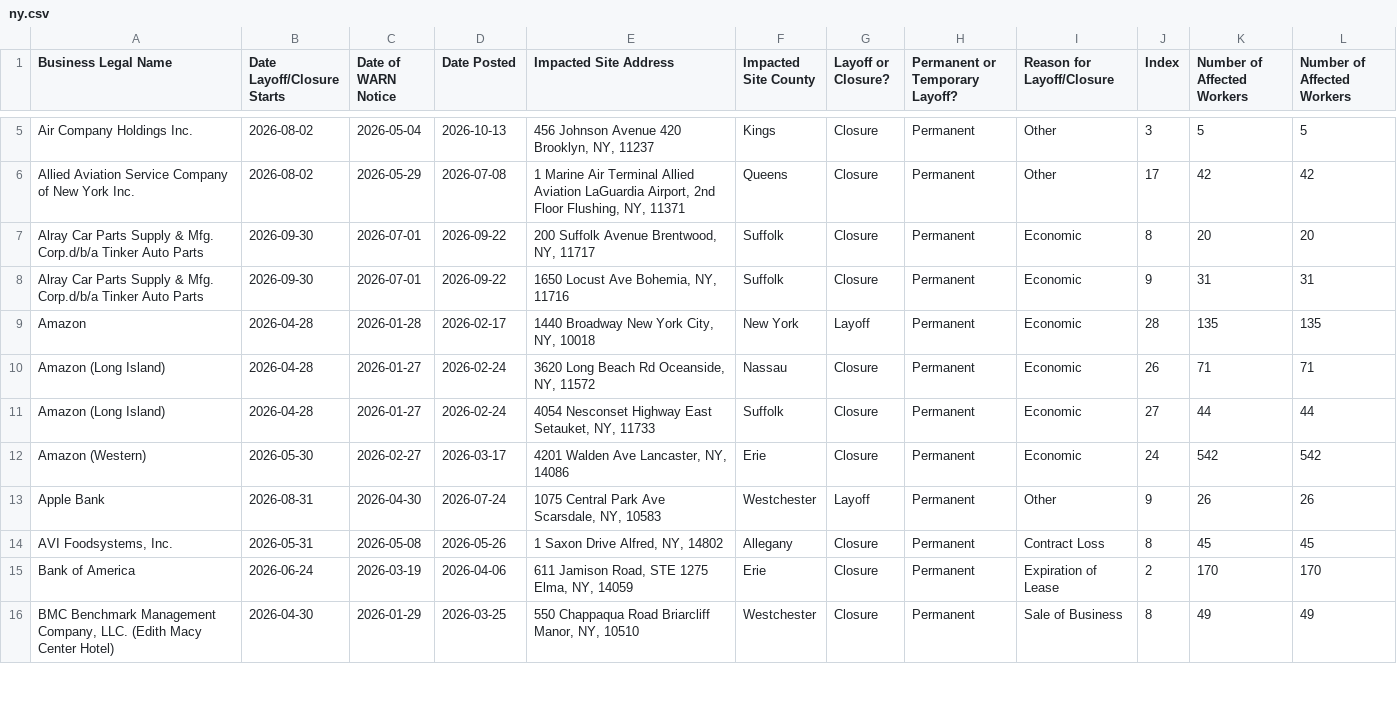
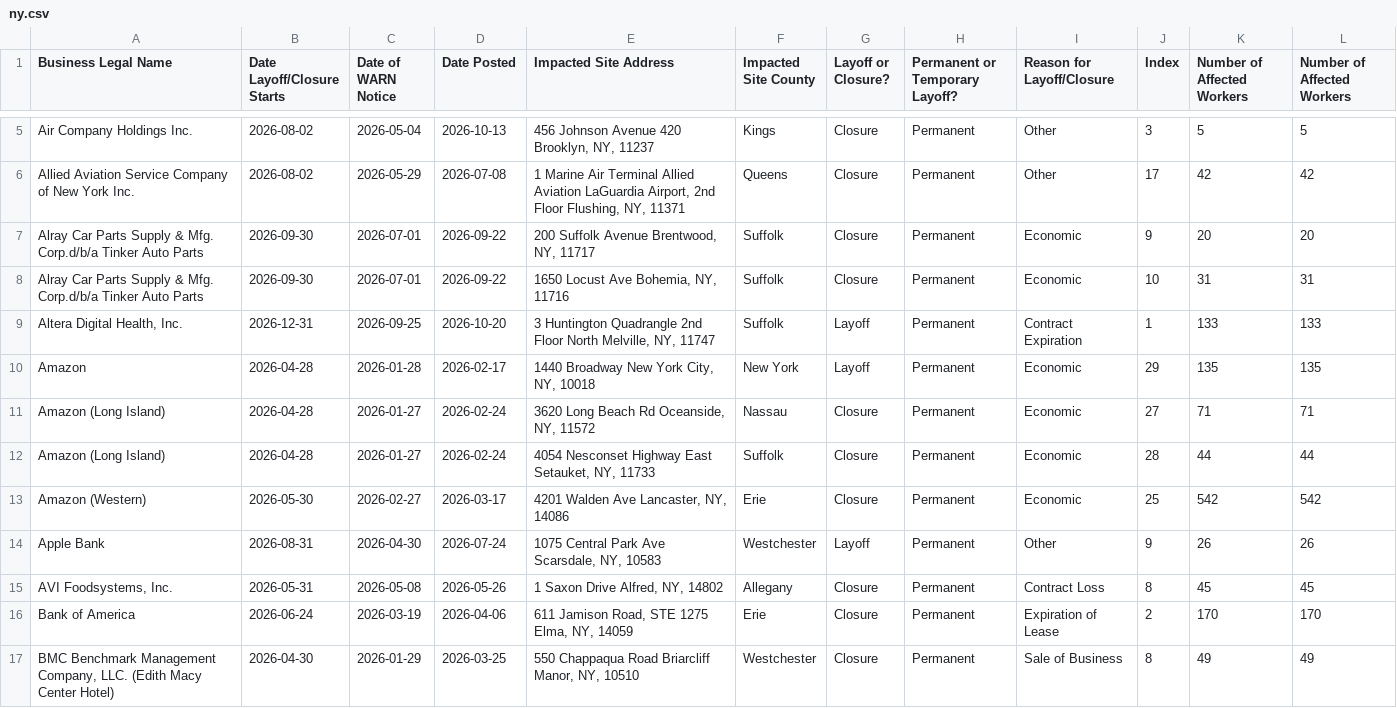
Before and after one commit to dst-boop/lead-qualifier, a CSV file: ny.csv, drawn as a sheet; only a part is shown, gaps mark what is left out; the diff covers the shown part only.

```diff
--- a/ny.csv
+++ b/ny.csv
@@ -6,8 +6,9 @@ Air Company Holdings Inc.,2026-08-02,2026-05-04,2026-10-13,"456 Johnson Avenue 4
 Allied Aviation Service Company of New York Inc.,2026-08-02,2026-05-29,2026-07-08,"1 Marine Air Terminal Allied Aviation LaGuardia Airport, 2nd Floor Flushing, NY, 11371",Queens,Closure,Permanent,Other,17,42,42
-Alray Car Parts Supply & Mfg. Corp.d/b/a Tinker Auto Parts,2026-09-30,2026-07-01,2026-09-22,"200 Suffolk Avenue  Brentwood, NY, 11717",Suffolk,Closure,Permanent,Economic,8,20,20
-Alray Car Parts Supply & Mfg. Corp.d/b/a Tinker Auto Parts,2026-09-30,2026-07-01,2026-09-22,"1650 Locust Ave  Bohemia, NY, 11716",Suffolk,Closure,Permanent,Economic,9,31,31
-Amazon,2026-04-28,2026-01-28,2026-02-17,"1440 Broadway  New York City, NY, 10018",New York,Layoff,Permanent,Economic,28,135,135
-Amazon (Long Island),2026-04-28,2026-01-27,2026-02-24,"3620 Long Beach Rd  Oceanside, NY, 11572",Nassau,Closure,Permanent,Economic,26,71,71
-Amazon (Long Island),2026-04-28,2026-01-27,2026-02-24,"4054 Nesconset Highway  East Setauket, NY, 11733",Suffolk,Closure,Permanent,Economic,27,44,44
-Amazon (Western),2026-05-30,2026-02-27,2026-03-17,"4201 Walden Ave  Lancaster, NY, 14086",Erie,Closure,Permanent,Economic,24,542,542
+Alray Car Parts Supply & Mfg. Corp.d/b/a Tinker Auto Parts,2026-09-30,2026-07-01,2026-09-22,"200 Suffolk Avenue  Brentwood, NY, 11717",Suffolk,Closure,Permanent,Economic,9,20,20
+Alray Car Parts Supply & Mfg. Corp.d/b/a Tinker Auto Parts,2026-09-30,2026-07-01,2026-09-22,"1650 Locust Ave  Bohemia, NY, 11716",Suffolk,Closure,Permanent,Economic,10,31,31
+"Altera Digital Health, Inc.",2026-12-31,2026-09-25,2026-10-20,"3 Huntington Quadrangle 2nd Floor North Melville, NY, 11747",Suffolk,Layoff,Permanent,Contract Expiration,1,133,133
+Amazon,2026-04-28,2026-01-28,2026-02-17,"1440 Broadway  New York City, NY, 10018",New York,Layoff,Permanent,Economic,29,135,135
+Amazon (Long Island),2026-04-28,2026-01-27,2026-02-24,"3620 Long Beach Rd  Oceanside, NY, 11572",Nassau,Closure,Permanent,Economic,27,71,71
+Amazon (Long Island),2026-04-28,2026-01-27,2026-02-24,"4054 Nesconset Highway  East Setauket, NY, 11733",Suffolk,Closure,Permanent,Economic,28,44,44
+Amazon (Western),2026-05-30,2026-02-27,2026-03-17,"4201 Walden Ave  Lancaster, NY, 14086",Erie,Closure,Permanent,Economic,25,542,542
 Apple Bank,2026-08-31,2026-04-30,2026-07-24,"1075 Central Park Ave  Scarsdale, NY, 10583",Westchester,Layoff,Permanent,Other,9,26,26
```
Also changed, not shown: 2 added rows and 39 edited cells elsewhere in this file, al.csv, de.csv, 15 other files.
